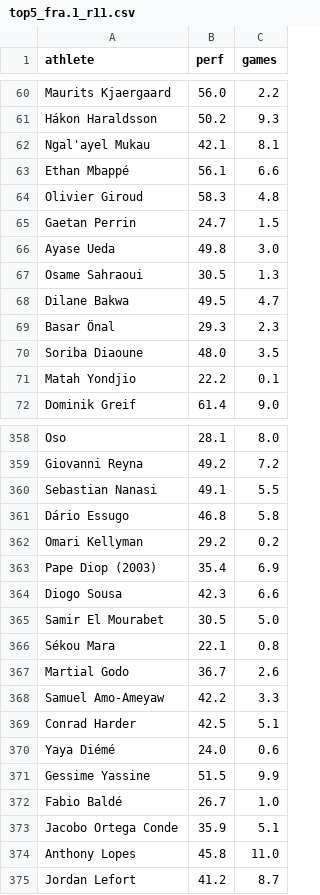
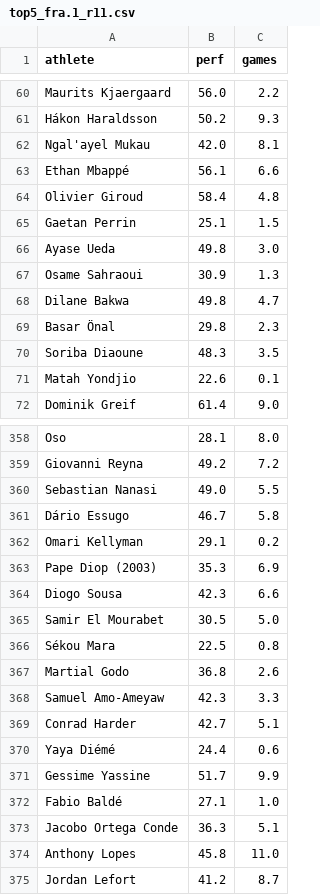
Before and after one commit to joeygattellari7/athscore-index, a CSV file: state/top5_fra.1_r11.csv, drawn as a sheet; only a part is shown, gaps mark what is left out; the diff covers the shown part only.

```diff
--- a/state/top5_fra.1_r11.csv
+++ b/state/top5_fra.1_r11.csv
@@ -61,12 +61,12 @@ Maurits Kjaergaard,56.0,2.2
 Hákon Haraldsson,50.2,9.3
-Ngal'ayel Mukau,42.1,8.1
+Ngal'ayel Mukau,42.0,8.1
 Ethan Mbappé,56.1,6.6
-Olivier Giroud,58.3,4.8
-Gaetan Perrin,24.7,1.5
+Olivier Giroud,58.4,4.8
+Gaetan Perrin,25.1,1.5
 Ayase Ueda,49.8,3.0
-Osame Sahraoui,30.5,1.3
-Dilane Bakwa,49.5,4.7
-Basar Önal,29.3,2.3
-Soriba Diaoune,48.0,3.5
-Matah Yondjio,22.2,0.1
+Osame Sahraoui,30.9,1.3
+Dilane Bakwa,49.8,4.7
+Basar Önal,29.8,2.3
+Soriba Diaoune,48.3,3.5
+Matah Yondjio,22.6,0.1
 Dominik Greif,61.4,9.0
@@ -359,16 +359,16 @@ Oso,28.1,8.0
 Giovanni Reyna,49.2,7.2
-Sebastian Nanasi,49.1,5.5
-Dário Essugo,46.8,5.8
-Omari Kellyman,29.2,0.2
-Pape Diop (2003),35.4,6.9
+Sebastian Nanasi,49.0,5.5
+Dário Essugo,46.7,5.8
+Omari Kellyman,29.1,0.2
+Pape Diop (2003),35.3,6.9
 Diogo Sousa,42.3,6.6
 Samir El Mourabet,30.5,5.0
-Sékou Mara,22.1,0.8
-Martial Godo,36.7,2.6
-Samuel Amo-Ameyaw,42.2,3.3
-Conrad Harder,42.5,5.1
-Yaya Diémé,24.0,0.6
-Gessime Yassine,51.5,9.9
-Fabio Baldé,26.7,1.0
-Jacobo Ortega Conde,35.9,5.1
+Sékou Mara,22.5,0.8
+Martial Godo,36.8,2.6
+Samuel Amo-Ameyaw,42.3,3.3
+Conrad Harder,42.7,5.1
+Yaya Diémé,24.4,0.6
+Gessime Yassine,51.7,9.9
+Fabio Baldé,27.1,1.0
+Jacobo Ortega Conde,36.3,5.1
 Anthony Lopes,45.8,11.0
```
Also changed, not shown: 147 edited cells elsewhere in this file, state/gw_10.csv, state/top5_esp.1_r13.csv, 5 other files.
